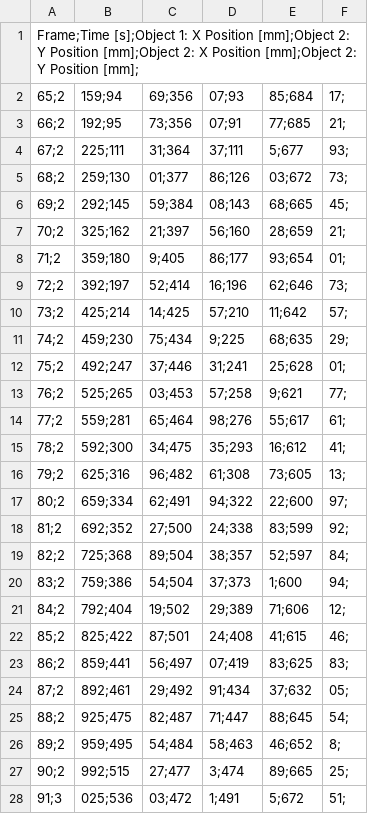
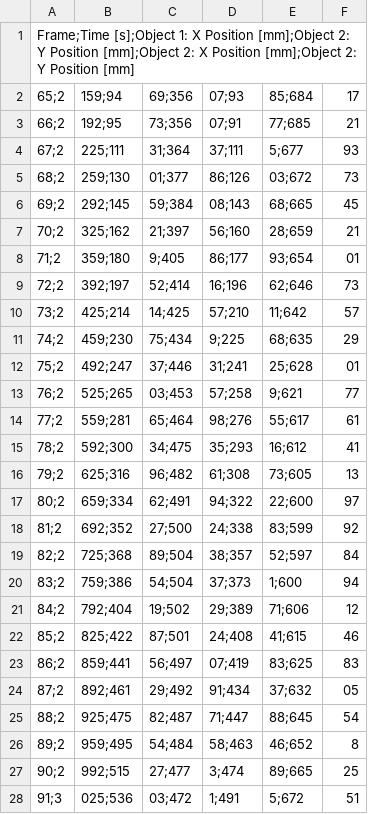
Before and after one commit to cptpiepmatz/TableDataMerge, a CSV file: examples/example.csv, drawn as a sheet; only a part is shown; the diff covers the shown part only.

Commit message:
fixed csv example file

```diff
--- a/examples/example.csv
+++ b/examples/example.csv
@@ -1,28 +1,28 @@
-Frame;Time [s];Object 1: X Position [mm];Object 2: Y Position [mm];Object 2: X Position [mm];Object 2: Y Position [mm];
-65;2,159;94,69;356,07;93,85;684,17;
-66;2,192;95,73;356,07;91,77;685,21;
-67;2,225;111,31;364,37;111,5;677,93;
-68;2,259;130,01;377,86;126,03;672,73;
-69;2,292;145,59;384,08;143,68;665,45;
-70;2,325;162,21;397,56;160,28;659,21;
-71;2,359;180,9;405,86;177,93;654,01;
-72;2,392;197,52;414,16;196,62;646,73;
-73;2,425;214,14;425,57;210,11;642,57;
-74;2,459;230,75;434,9;225,68;635,29;
-75;2,492;247,37;446,31;241,25;628,01;
-76;2,525;265,03;453,57;258,9;621,77;
-77;2,559;281,65;464,98;276,55;617,61;
-78;2,592;300,34;475,35;293,16;612,41;
-79;2,625;316,96;482,61;308,73;605,13;
-80;2,659;334,62;491,94;322,22;600,97;
-81;2,692;352,27;500,24;338,83;599,92;
-82;2,725;368,89;504,38;357,52;597,84;
-83;2,759;386,54;504,37;373,1;600,94;
-84;2,792;404,19;502,29;389,71;606,12;
-85;2,825;422,87;501,24;408,41;615,46;
-86;2,859;441,56;497,07;419,83;625,83;
-87;2,892;461,29;492,91;434,37;632,05;
-88;2,925;475,82;487,71;447,88;645,54;
-89;2,959;495,54;484,58;463,46;652,8;
-90;2,992;515,27;477,3;474,89;665,25;
-91;3,025;536,03;472,1;491,5;672,51;
+Frame;Time [s];Object 1: X Position [mm];Object 2: Y Position [mm];Object 2: X Position [mm];Object 2: Y Position [mm]
+65;2,159;94,69;356,07;93,85;684,17
+66;2,192;95,73;356,07;91,77;685,21
+67;2,225;111,31;364,37;111,5;677,93
+68;2,259;130,01;377,86;126,03;672,73
+69;2,292;145,59;384,08;143,68;665,45
+70;2,325;162,21;397,56;160,28;659,21
+71;2,359;180,9;405,86;177,93;654,01
+72;2,392;197,52;414,16;196,62;646,73
+73;2,425;214,14;425,57;210,11;642,57
+74;2,459;230,75;434,9;225,68;635,29
+75;2,492;247,37;446,31;241,25;628,01
+76;2,525;265,03;453,57;258,9;621,77
+77;2,559;281,65;464,98;276,55;617,61
+78;2,592;300,34;475,35;293,16;612,41
+79;2,625;316,96;482,61;308,73;605,13
+80;2,659;334,62;491,94;322,22;600,97
+81;2,692;352,27;500,24;338,83;599,92
+82;2,725;368,89;504,38;357,52;597,84
+83;2,759;386,54;504,37;373,1;600,94
+84;2,792;404,19;502,29;389,71;606,12
+85;2,825;422,87;501,24;408,41;615,46
+86;2,859;441,56;497,07;419,83;625,83
+87;2,892;461,29;492,91;434,37;632,05
+88;2,925;475,82;487,71;447,88;645,54
+89;2,959;495,54;484,58;463,46;652,8
+90;2,992;515,27;477,3;474,89;665,25
+91;3,025;536,03;472,1;491,5;672,51
```
Also changed, not shown: 9 edited cells elsewhere in this file.
